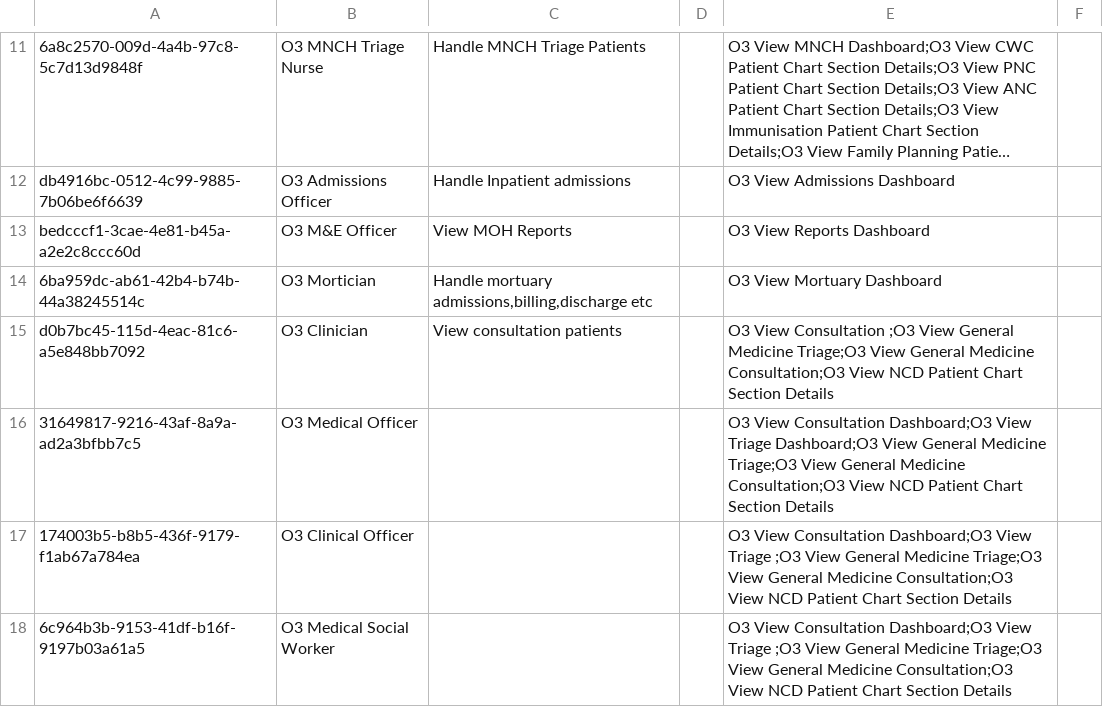
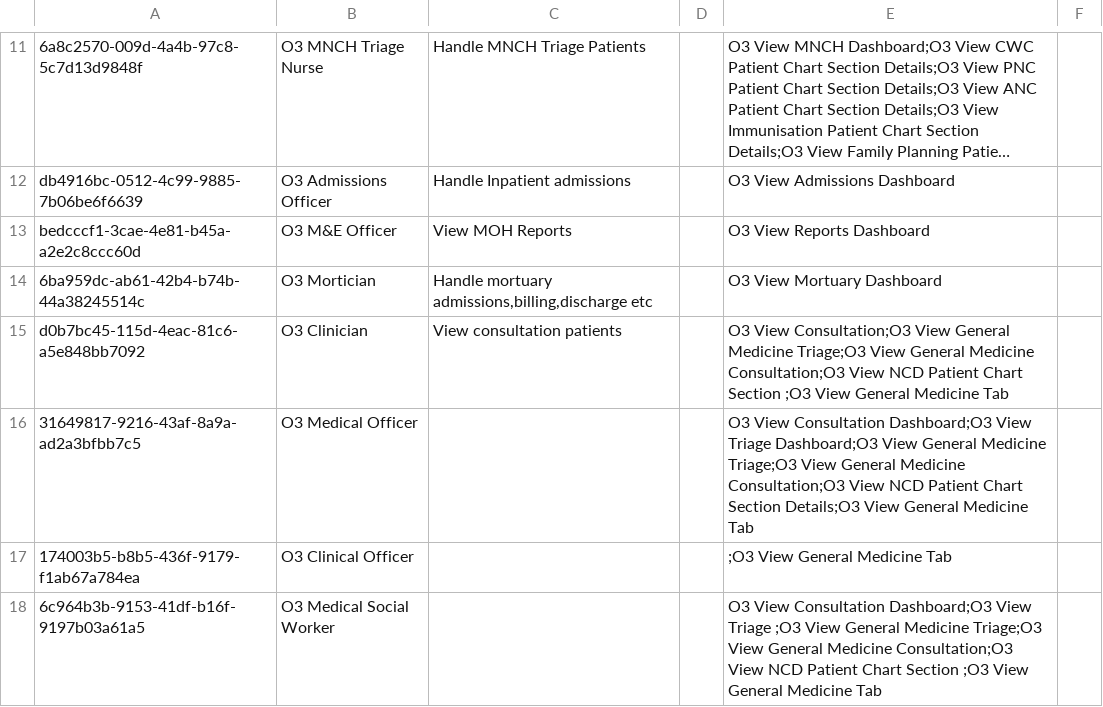
Before and after one commit to AMPATH/openmrs-content-amrs, a CSV file: configuration/backend_configuration/roles/workflow_roles.csv, drawn as a sheet; only a part is shown, gaps mark what is left out; long unchanged cells end in …; the diff covers the shown part only.

```diff
--- a/configuration/backend_configuration/roles/workflow_roles.csv
+++ b/configuration/backend_configuration/roles/workflow_roles.csv
@@ -14,5 +14,5 @@ bedcccf1-3cae-4e81-b45a-a2e2c8ccc60d,O3 M&E Officer,View MOH Reports,,O3 View Re
 6ba959dc-ab61-42b4-b74b-44a38245514c,O3 Mortician,"Handle mortuary admissions,billing,discharge etc",,O3 View Mortuary Dashboard,
-d0b7bc45-115d-4eac-81c6-a5e848bb7092,O3 Clinician,View consultation patients,,O3 View Consultation ;O3 View General Medicine Triage;O3 View General Medicine Consultation;O3 View NCD Patient Chart Section Details,
-31649817-9216-43af-8a9a-ad2a3bfbb7c5,O3 Medical Officer,,,O3 View Consultation Dashboard;O3 View Triage Dashboard;O3 View General Medicine Triage;O3 View General Medicine Consultation;O3 View NCD Patient Chart Section Details,
-174003b5-b8b5-436f-9179-f1ab67a784ea,O3 Clinical Officer,,,O3 View Consultation Dashboard;O3 View Triage ;O3 View General Medicine Triage;O3 View General Medicine Consultation;O3 View NCD Patient Chart Section Details,
-6c964b3b-9153-41df-b16f-9197b03a61a5,O3 Medical Social Worker,,,O3 View Consultation Dashboard;O3 View Triage ;O3 View General Medicine Triage;O3 View General Medicine Consultation;O3 View NCD Patient Chart Section Details,
+d0b7bc45-115d-4eac-81c6-a5e848bb7092,O3 Clinician,View consultation patients,,O3 View Consultation;O3 View General Medicine Triage;O3 View General Medicine Consultation;O3 View NCD Patient Chart Section ;O3 View General Medicine Tab,
+31649817-9216-43af-8a9a-ad2a3bfbb7c5,O3 Medical Officer,,,O3 View Consultation Dashboard;O3 View Triage Dashboard;O3 View General Medicine Triage;O3 View General Medicine Consultation;O3 View NCD Patient Chart Section Details;O3 View General Medicine Tab,
+174003b5-b8b5-436f-9179-f1ab67a784ea,O3 Clinical Officer,,,;O3 View General Medicine Tab,
+6c964b3b-9153-41df-b16f-9197b03a61a5,O3 Medical Social Worker,,,O3 View Consultation Dashboard;O3 View Triage ;O3 View General Medicine Triage;O3 View General Medicine Consultation;O3 View NCD Patient Chart Section ;O3 View General Medicine Tab,
```
Also changed, not shown: 5 edited cells elsewhere in this file, configuration/backend_configuration/privileges/workflow_privileges.csv.
